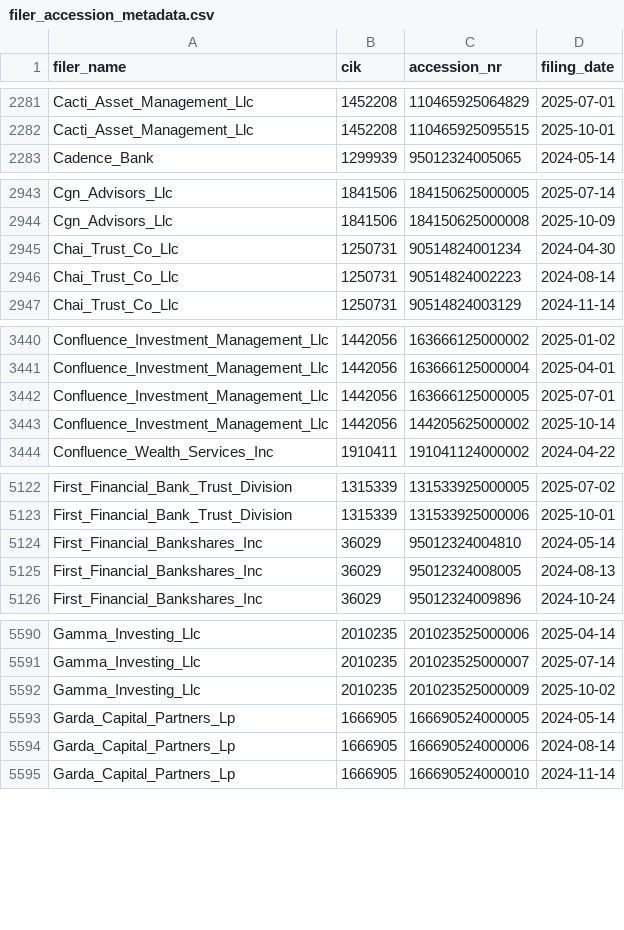
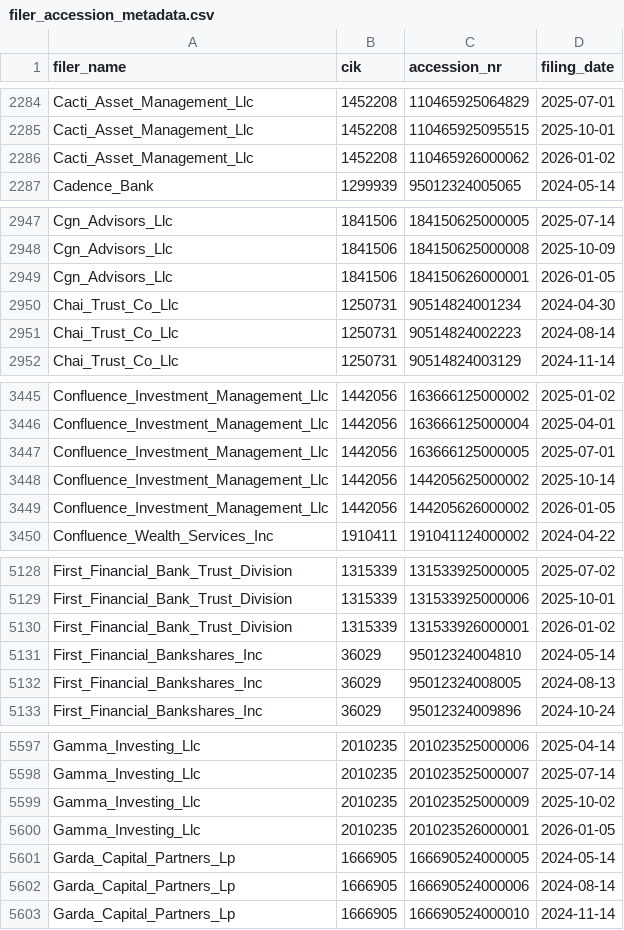
Before and after one commit to andreiCiocirlan/quarterly_holdings, a CSV file: data/sources/filer_accession_metadata.csv, drawn as a sheet; only a part is shown, gaps mark what is left out; the diff covers the shown part only; the diff names each change by its address in the sheet, - before the commit and + after, or states it on an @@ line.

```diff
--- a/data/sources/filer_accession_metadata.csv
+++ b/data/sources/filer_accession_metadata.csv
+row 2286: Cacti_Asset_Management_Llc | 1452208 | 110465926000062 | 2026-01-02
+row 2949: Cgn_Advisors_Llc | 1841506 | 184150626000001 | 2026-01-05
+row 3449: Confluence_Investment_Management_Llc | 1442056 | 144205626000002 | 2026-01-05
+row 5130: First_Financial_Bank_Trust_Division | 1315339 | 131533926000001 | 2026-01-02
+row 5600: Gamma_Investing_Llc | 2010235 | 201023526000001 | 2026-01-05
```
Also changed, not shown: 22 added rows elsewhere in this file.
